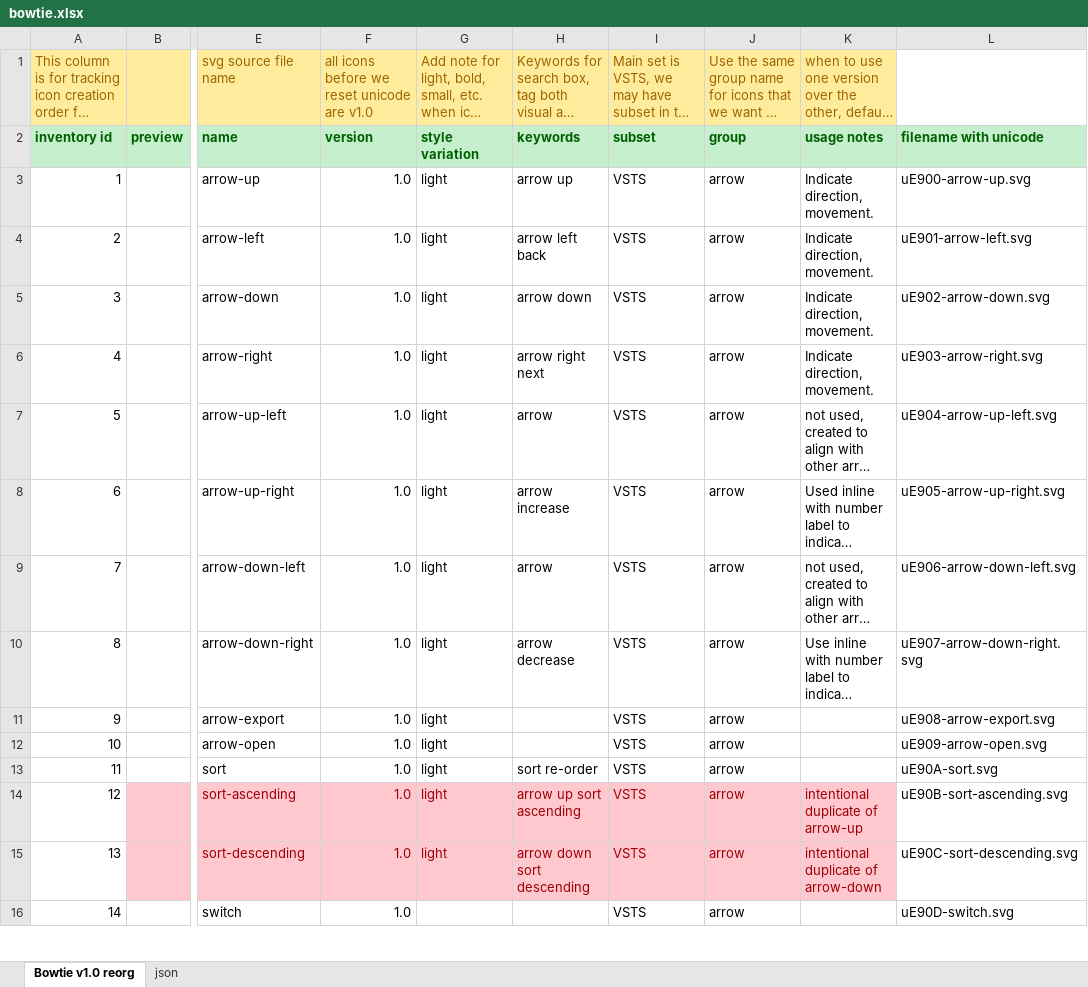
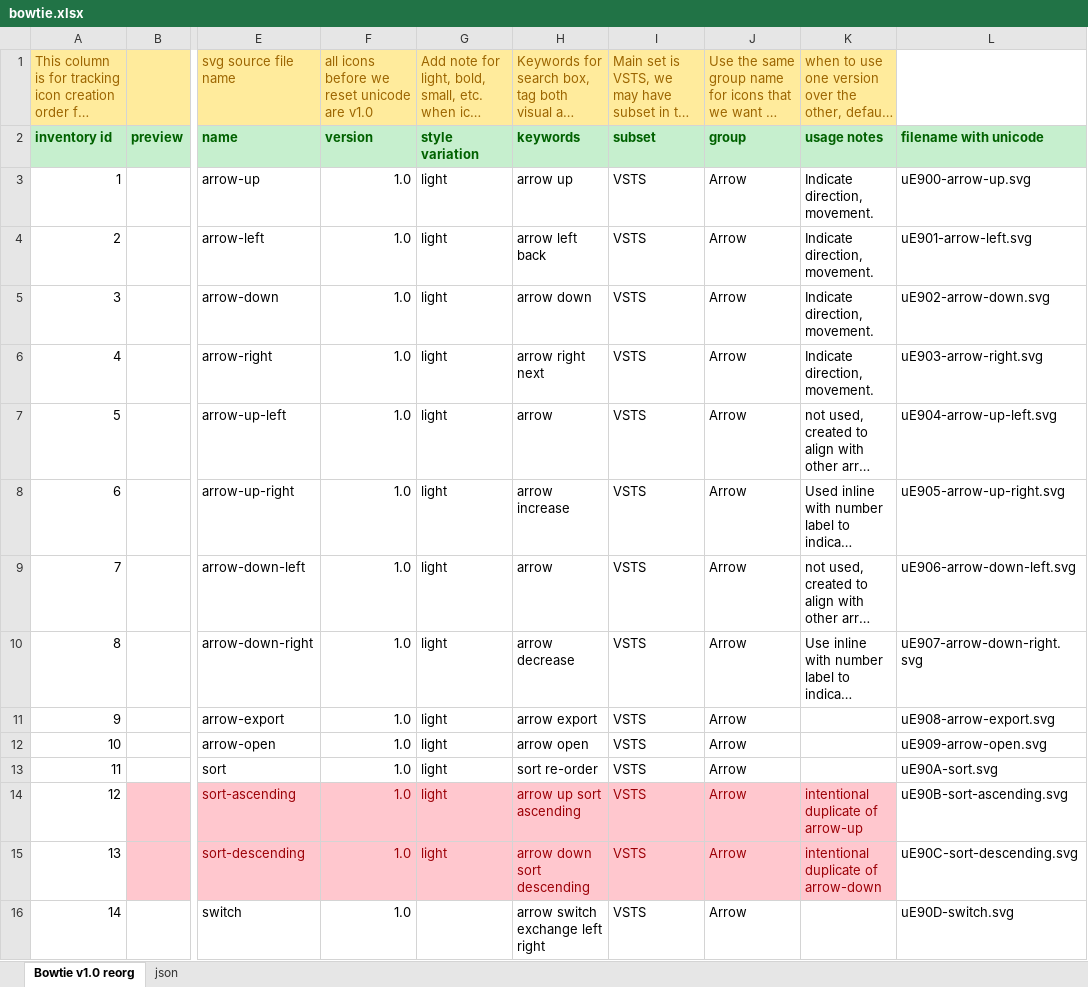
Before and after one commit to chryw/vsfi, an Excel workbook: source/bowtie.xlsx, sheet Bowtie v1.0 reorg, drawn as a sheet; only a part is shown, gaps mark what is left out; long unchanged cells end in …; values as stored, in another font and other column widths than the file's, no borders; charts and pictures not drawn; the diff covers the shown part only; the diff names each change by its address in the sheet, - before the commit and + after, or states it on an @@ line.

```diff
--- a/source/bowtie.xlsx (sheet Bowtie v1.0 reorg)
+++ b/source/bowtie.xlsx (sheet Bowtie v1.0 reorg)
-J3:J16: arrow
+J3:J16: Arrow
-H11: (empty)
+H11: arrow export
-H12: (empty)
+H12: arrow open
-H16: (empty)
+H16: arrow switch exchange left right
```
Also changed, not shown: 362 edited cells elsewhere in this sheet, sheet json, charts or pictures, 9 other files.
